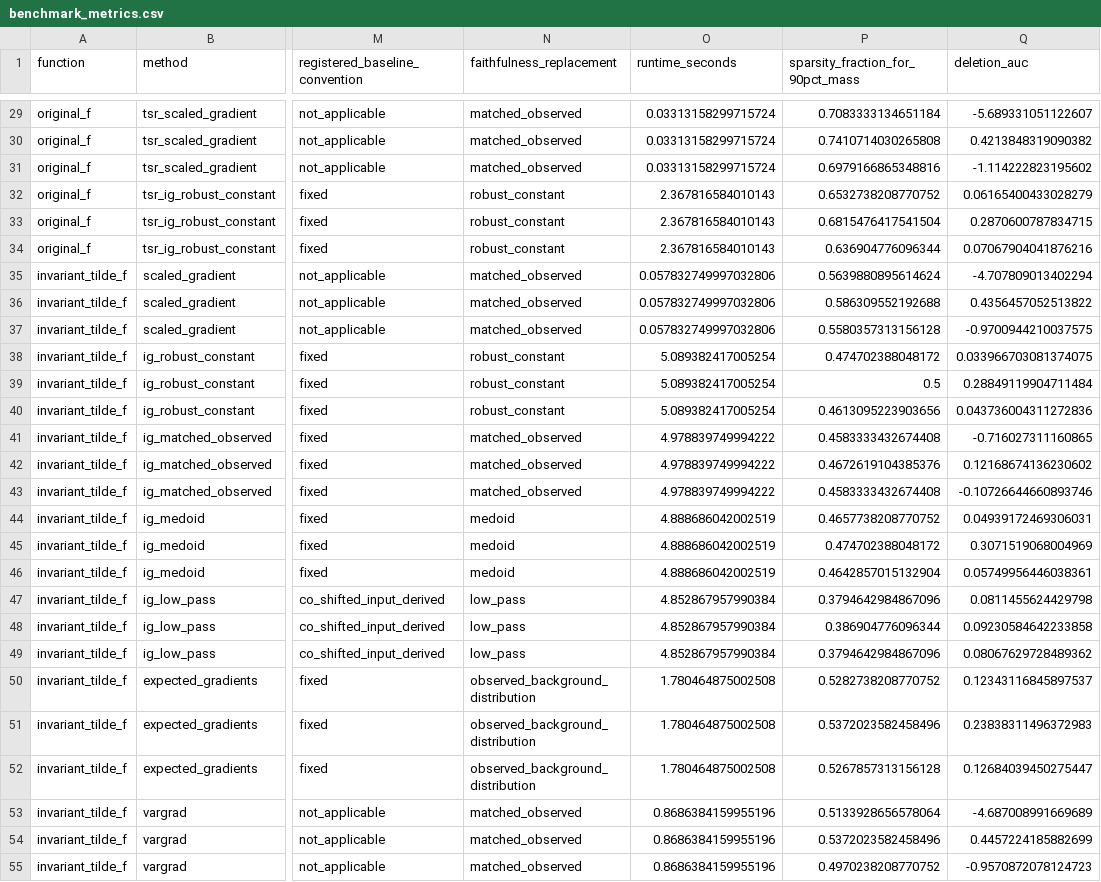
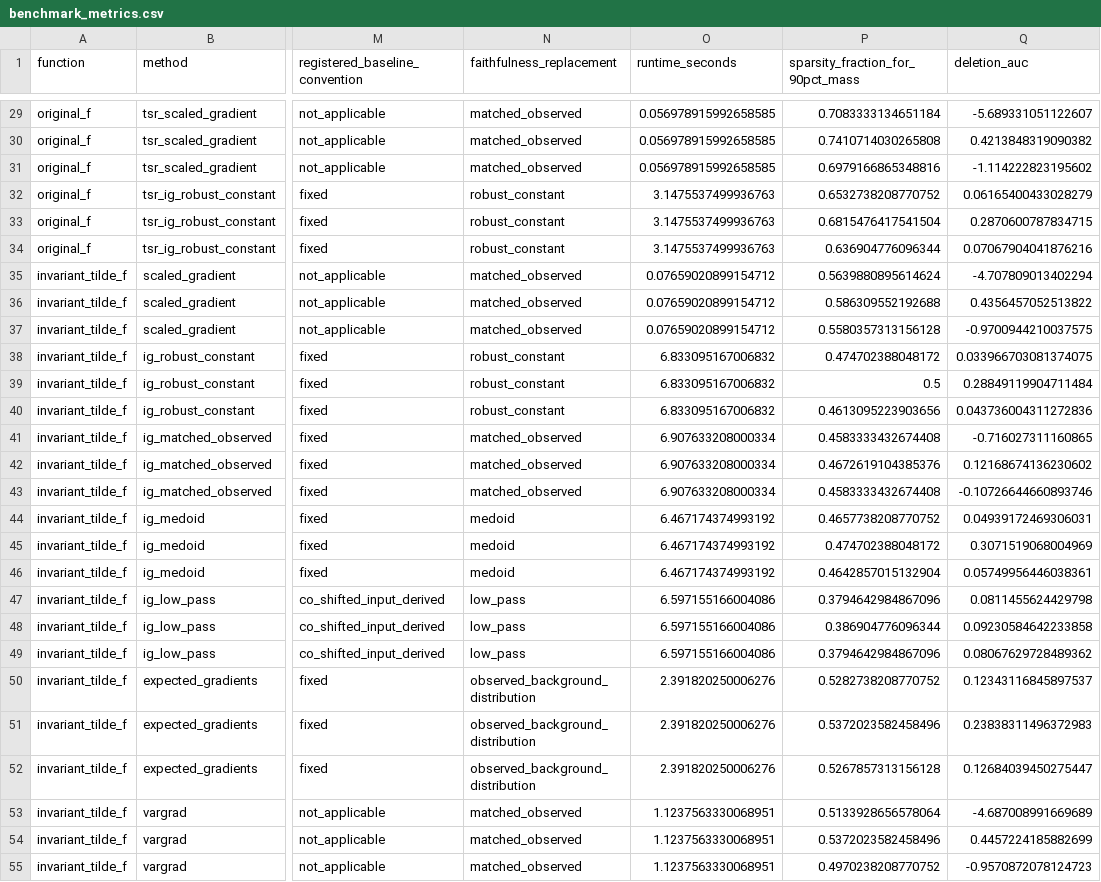
Before and after one commit to landreman/understanding_ITG_NN, a CSV file: reports/xai/S06a_artifacts/benchmark_metrics.csv, drawn as a sheet; only a part is shown, gaps mark what is left out; the diff covers the shown part only; the diff names each change by its address in the sheet, - before the commit and + after, or states it on an @@ line.

```diff
--- a/reports/xai/S06a_artifacts/benchmark_metrics.csv
+++ b/reports/xai/S06a_artifacts/benchmark_metrics.csv
-O29:O31 (runtime_seconds): 0.03313158299715724
+O29:O31 (runtime_seconds): 0.056978915992658585
-O32:O34 (runtime_seconds): 2.367816584010143
+O32:O34 (runtime_seconds): 3.1475537499936763
-O35:O37 (runtime_seconds): 0.057832749997032806
+O35:O37 (runtime_seconds): 0.07659020899154712
-O38:O40 (runtime_seconds): 5.089382417005254
+O38:O40 (runtime_seconds): 6.833095167006832
-O41:O43 (runtime_seconds): 4.978839749994222
+O41:O43 (runtime_seconds): 6.907633208000334
-O44:O46 (runtime_seconds): 4.888686042002519
+O44:O46 (runtime_seconds): 6.467174374993192
-O47:O49 (runtime_seconds): 4.852867957990384
+O47:O49 (runtime_seconds): 6.597155166004086
-O50:O52 (runtime_seconds): 1.780464875002508
+O50:O52 (runtime_seconds): 2.391820250006276
-O53:O55 (runtime_seconds): 0.8686384159955196
+O53:O55 (runtime_seconds): 1.1237563330068951
```
Also changed, not shown: 39 edited cells elsewhere in this file, 5 other files.
